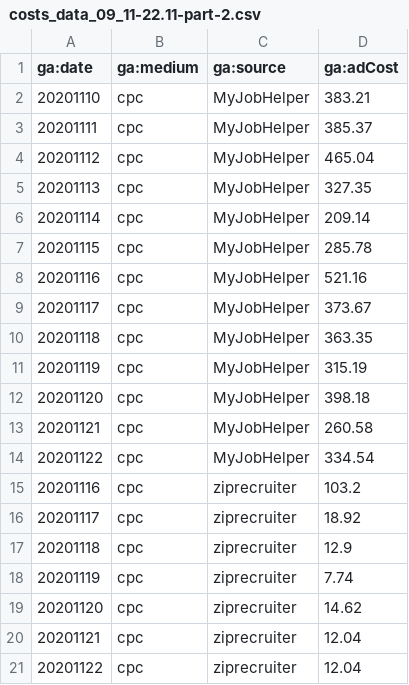
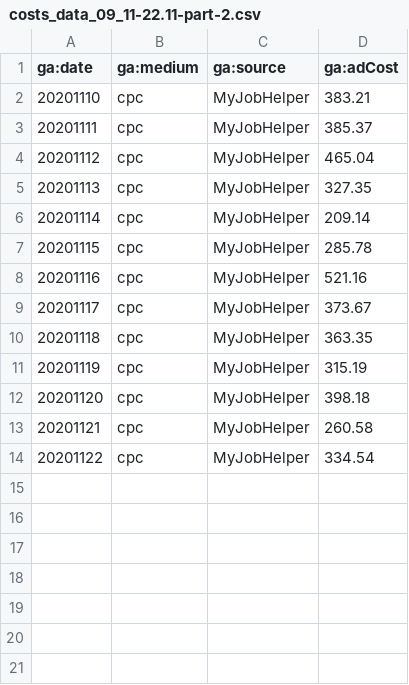
Before and after one commit to lexxusss/data_csv, a CSV file: costs_data_09_11-22.11-part-2.csv, drawn as a sheet.

Commit message:
Update costs_data_09_11-22.11-part-2.csv

```diff
--- a/costs_data_09_11-22.11-part-2.csv
+++ b/costs_data_09_11-22.11-part-2.csv
@@ -14,8 +14 @@ ga:date,ga:medium,ga:source,ga:adCost
 20201122,cpc,MyJobHelper,334.54
-20201116,cpc,ziprecruiter,103.2
-20201117,cpc,ziprecruiter,18.92
-20201118,cpc,ziprecruiter,12.9
-20201119,cpc,ziprecruiter,7.74
-20201120,cpc,ziprecruiter,14.62
-20201121,cpc,ziprecruiter,12.04
-20201122,cpc,ziprecruiter,12.04
```
